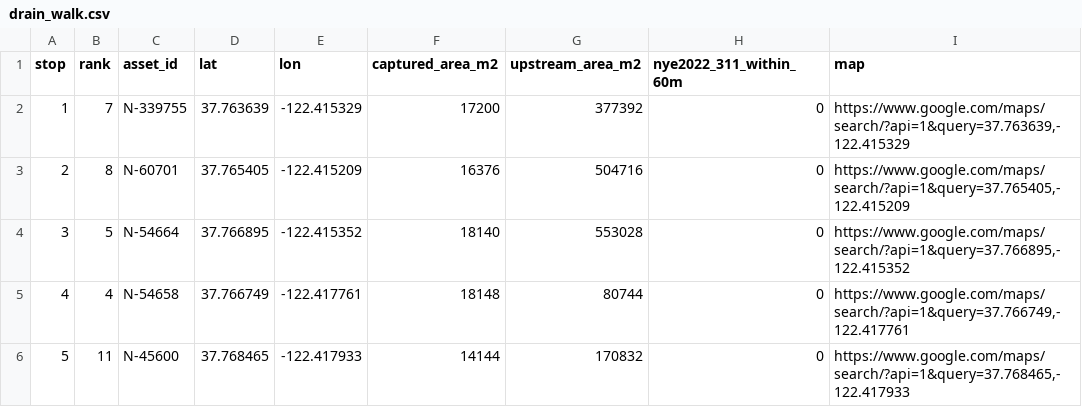
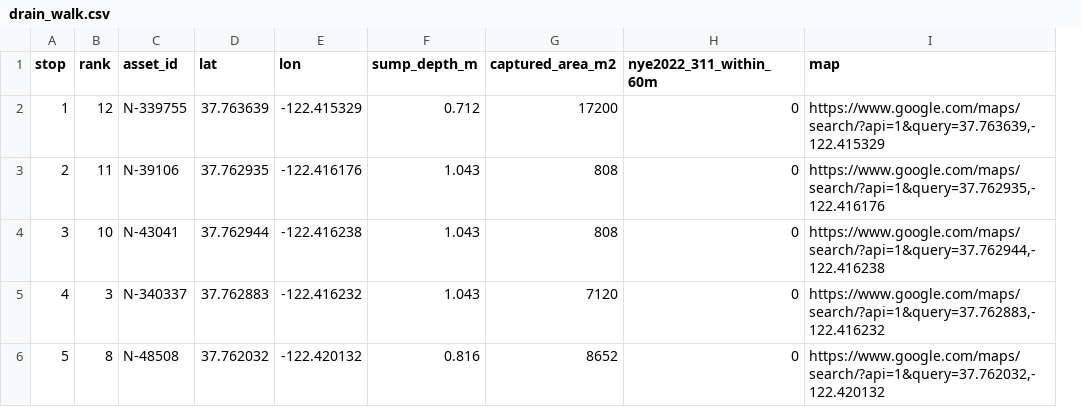
Before and after one commit to craigm26/waterline, a CSV file: data/derived/drain_walk.csv, drawn as a sheet; only a part is shown; removed rows and columns are numbered as before the commit, all else as after; the diff covers the shown part only; the diff names each change by its address in the sheet, - before the commit and + after, or states it on an @@ line.

```diff
--- a/data/derived/drain_walk.csv
+++ b/data/derived/drain_walk.csv
+column F (sump_depth_m), rows 2-6: 0.712 | 1.043 | 1.043 | 1.043 | 0.816
-column G (upstream_area_m2), rows 2-6: 377392 | 504716 | 553028 | 80744 | 170832
-B2 (rank): 7
+B2 (rank): 12
-B3 (rank): 8
+B3 (rank): 11
-C3 (asset_id): N-60701
+C3 (asset_id): N-39106
-D3 (lat): 37.765405
+D3 (lat): 37.762935
-E3 (lon): -122.415209
+E3 (lon): -122.416176
-G3 (captured_area_m2): 16376
+G3 (captured_area_m2): 808
-I3 (map): https://www.google.com/maps/search/?api=1&query=37.765405,-122.415209
+I3 (map): https://www.google.com/maps/search/?api=1&query=37.762935,-122.416176
-B4 (rank): 5
+B4 (rank): 10
-C4 (asset_id): N-54664
+C4 (asset_id): N-43041
-D4 (lat): 37.766895
+D4 (lat): 37.762944
-E4 (lon): -122.415352
+E4 (lon): -122.416238
-G4 (captured_area_m2): 18140
+G4 (captured_area_m2): 808
-I4 (map): https://www.google.com/maps/search/?api=1&query=37.766895,-122.415352
+I4 (map): https://www.google.com/maps/search/?api=1&query=37.762944,-122.416238
-B5 (rank): 4
+B5 (rank): 3
-C5 (asset_id): N-54658
+C5 (asset_id): N-340337
-D5 (lat): 37.766749
+D5 (lat): 37.762883
-E5 (lon): -122.417761
+E5 (lon): -122.416232
-G5 (captured_area_m2): 18148
+G5 (captured_area_m2): 7120
-I5 (map): https://www.google.com/maps/search/?api=1&query=37.766749,-122.417761
+I5 (map): https://www.google.com/maps/search/?api=1&query=37.762883,-122.416232
-B6 (rank): 11
+B6 (rank): 8
-C6 (asset_id): N-45600
+C6 (asset_id): N-48508
-D6 (lat): 37.768465
+D6 (lat): 37.762032
-E6 (lon): -122.417933
+E6 (lon): -122.420132
-G6 (captured_area_m2): 14144
+G6 (captured_area_m2): 8652
-I6 (map): https://www.google.com/maps/search/?api=1&query=37.768465,-122.417933
+I6 (map): https://www.google.com/maps/search/?api=1&query=37.762032,-122.420132
```
Also changed, not shown: 45 edited cells elsewhere in this file, 20 other files.
